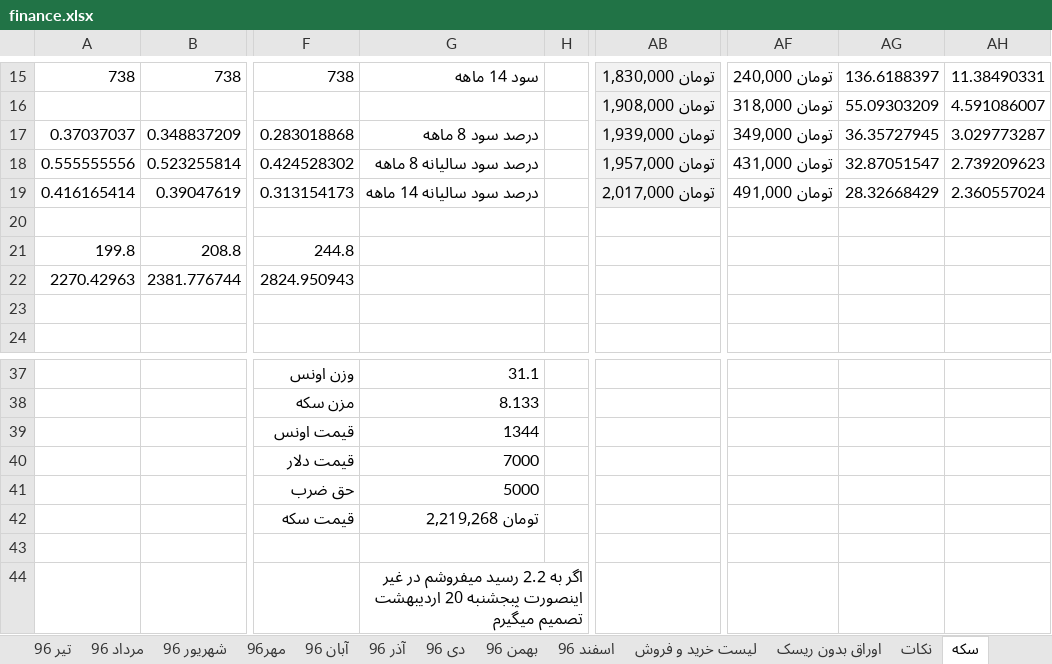
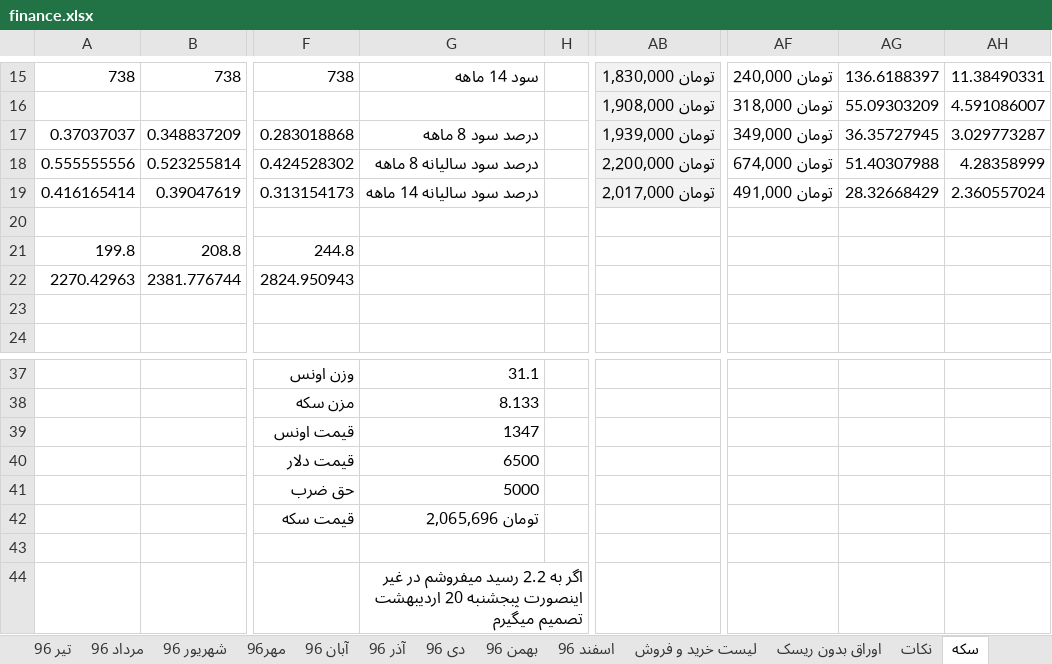
Before and after one commit to ali61n60/AudioDemo, an Excel workbook: AudioDemo/finance/finance.xlsx, sheet سکه, drawn as a sheet; only a part is shown, gaps mark what is left out; values as stored, in another font and other column widths than the file's, no borders; the diff names each change by its address in the sheet, - before the commit and + after, or states it on an @@ line.

```diff
--- a/AudioDemo/finance/finance.xlsx (sheet سکه)
+++ b/AudioDemo/finance/finance.xlsx (sheet سکه)
-AB18: تومان 1,957,000
+AB18: تومان 2,200,000
-AF18: تومان 431,000
+AF18: تومان 674,000
-AG18: 32.87051547
+AG18: 51.40307988
-AH18: 2.739209623
+AH18: 4.28358999
-G39: 1344
+G39: 1347
-G40: 7000
+G40: 6500
-G42: تومان 2,219,268
+G42: تومان 2,065,696
```
Also changed, not shown: sheet اوراق بدون ریسک, sheet لیست خرید و فروش.
